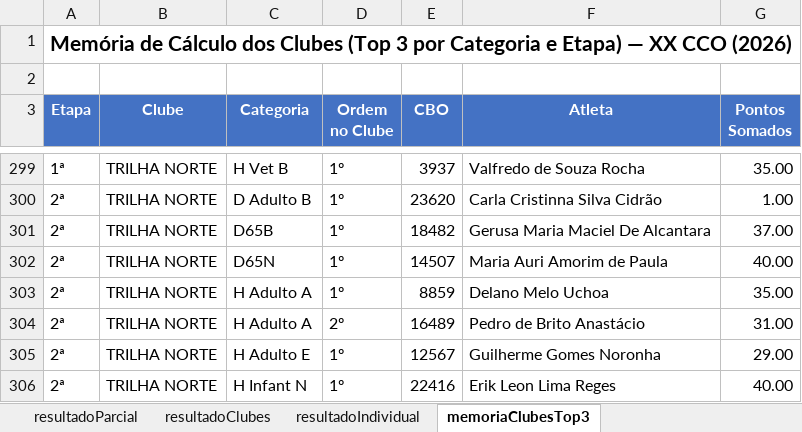
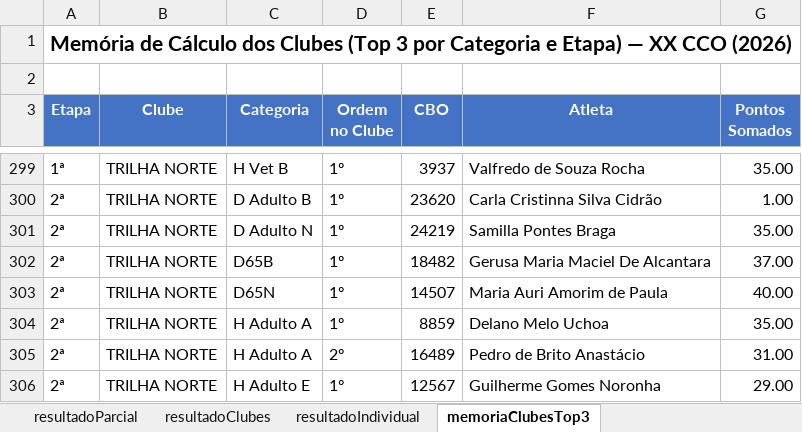
Before and after one commit to Jouderian/Apuracao-Campeonato, an Excel workbook: Dados/2026/resultados/apuracaoCampeonato2026.xlsx, sheet memoriaClubesTop3, drawn as a sheet; only a part is shown, gaps mark what is left out; the shorter side is filled out with more unchanged rows; values as stored, in another font and other column widths than the file's, no borders; the diff names each change by its address in the sheet, - before the commit and + after, or states it on an @@ line.

```diff
--- a/Dados/2026/resultados/apuracaoCampeonato2026.xlsx (sheet memoriaClubesTop3)
+++ b/Dados/2026/resultados/apuracaoCampeonato2026.xlsx (sheet memoriaClubesTop3)
+row 301: 2ª | TRILHA NORTE | D Adulto N | 1º | 24219 | Samilla Pontes Braga | 35.00
```
Also changed, not shown: sheet resultadoIndividual, sheet resultadoParcial, sheet resultadoClubes, 8 other files.
